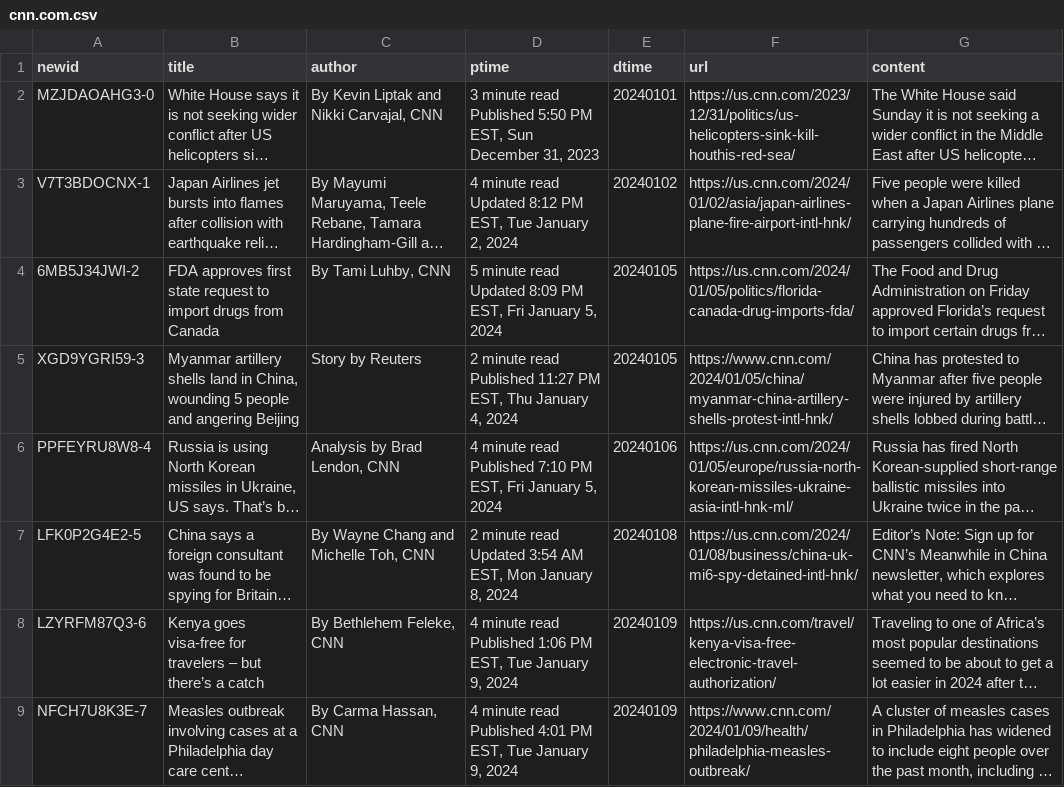
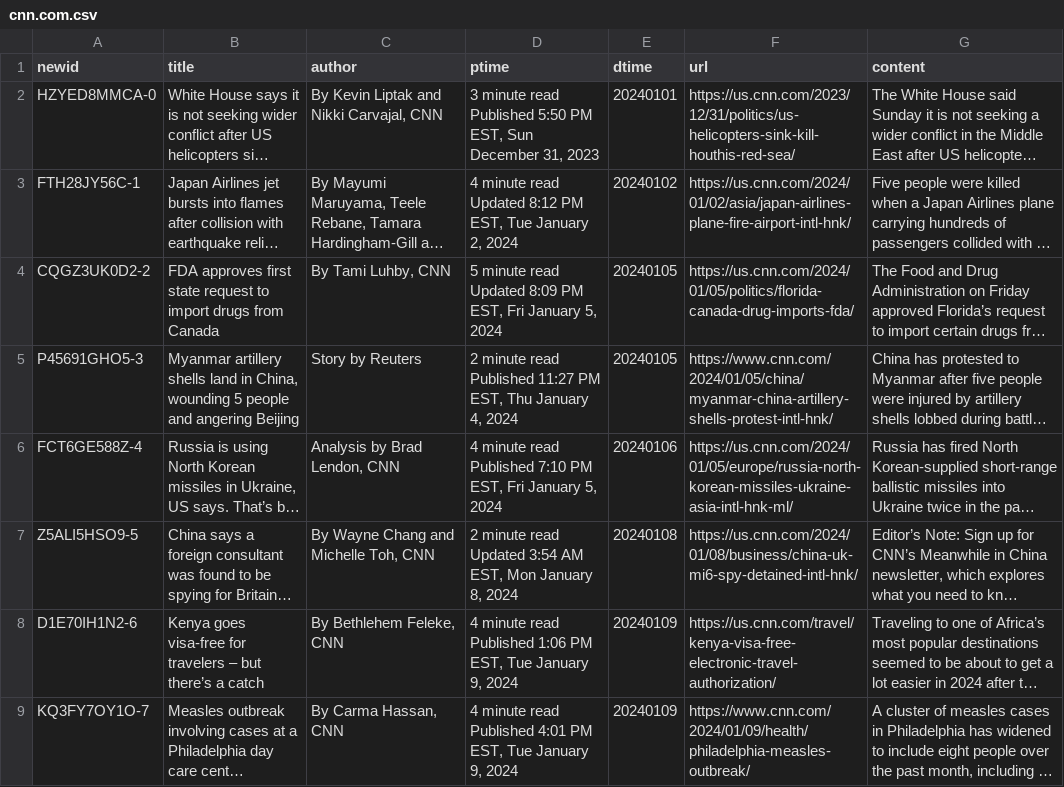
Before and after one commit to Wang-mis/pleasenews, a CSV file: pnews/cnn.com.csv, drawn as a sheet; long unchanged cells end in …; the diff names each change by its address in the sheet, - before the commit and + after, or states it on an @@ line.

```diff
--- a/pnews/cnn.com.csv
+++ b/pnews/cnn.com.csv
-A2 (newid): MZJDAOAHG3-0
+A2 (newid): HZYED8MMCA-0
-A3 (newid): V7T3BDOCNX-1
+A3 (newid): FTH28JY56C-1
-A4 (newid): 6MB5J34JWI-2
+A4 (newid): CQGZ3UK0D2-2
-A5 (newid): XGD9YGRI59-3
+A5 (newid): P45691GHO5-3
-A6 (newid): PPFEYRU8W8-4
+A6 (newid): FCT6GE588Z-4
-A7 (newid): LFK0P2G4E2-5
+A7 (newid): Z5ALI5HSO9-5
-A8 (newid): LZYRFM87Q3-6
+A8 (newid): D1E70IH1N2-6
-A9 (newid): NFCH7U8K3E-7
+A9 (newid): KQ3FY7OY1O-7
```
Also changed, not shown: pnews/bbc.co.uk.csv, pnews/bbc.com.csv, 2 other files.
